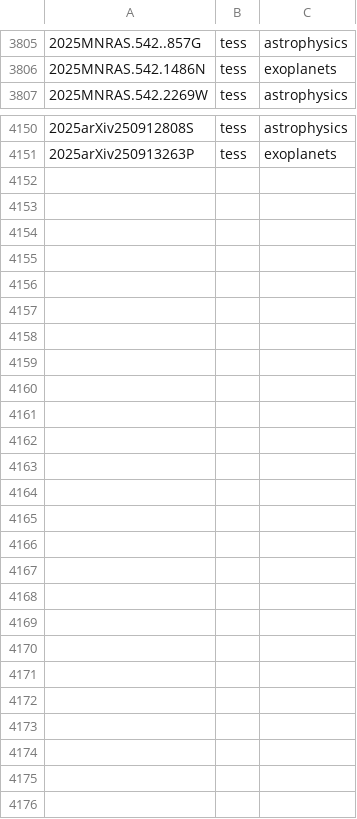
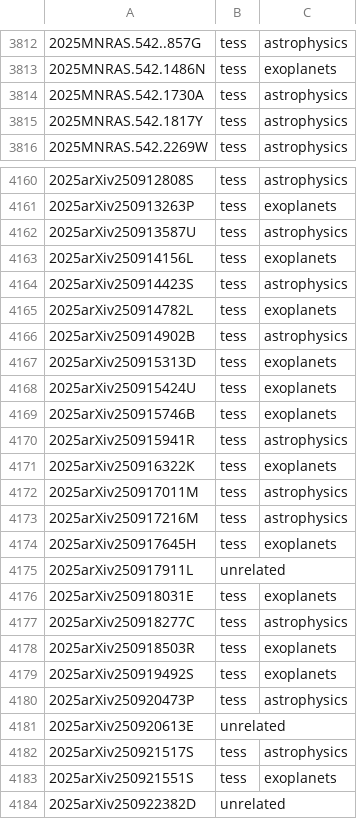
Before and after one commit to tessgi/tpub, a CSV file: data/tpub-export.csv, drawn as a sheet; only a part is shown, gaps mark what is left out; the diff covers the shown part only; the diff names each change by its address in the sheet, - before the commit and + after, or states it on an @@ line.

```diff
--- a/data/tpub-export.csv
+++ b/data/tpub-export.csv
+row 3814: 2025MNRAS.542.1730A | tess | astrophysics
+row 3815: 2025MNRAS.542.1817Y | tess | astrophysics
+row 4162: 2025arXiv250913587U | tess | astrophysics
+row 4163: 2025arXiv250914156L | tess | exoplanets
+row 4164: 2025arXiv250914423S | tess | astrophysics
+row 4165: 2025arXiv250914782L | tess | exoplanets
+row 4166: 2025arXiv250914902B | tess | astrophysics
+row 4167: 2025arXiv250915313D | tess | exoplanets
+row 4168: 2025arXiv250915424U | tess | exoplanets
+row 4169: 2025arXiv250915746B | tess | exoplanets
+row 4170: 2025arXiv250915941R | tess | astrophysics
+row 4171: 2025arXiv250916322K | tess | exoplanets
+row 4172: 2025arXiv250917011M | tess | astrophysics
+row 4173: 2025arXiv250917216M | tess | astrophysics
+row 4174: 2025arXiv250917645H | tess | exoplanets
+row 4175: 2025arXiv250917911L | unrelated
+row 4176: 2025arXiv250918031E | tess | exoplanets
+row 4177: 2025arXiv250918277C | tess | astrophysics
+row 4178: 2025arXiv250918503R | tess | exoplanets
+row 4179: 2025arXiv250919492S | tess | exoplanets
+row 4180: 2025arXiv250920473P | tess | astrophysics
+row 4181: 2025arXiv250920613E | unrelated
+row 4182: 2025arXiv250921517S | tess | astrophysics
+row 4183: 2025arXiv250921551S | tess | exoplanets
+row 4184: 2025arXiv250922382D | unrelated
```
Also changed, not shown: 8 added rows elsewhere in this file, 1 other file.
